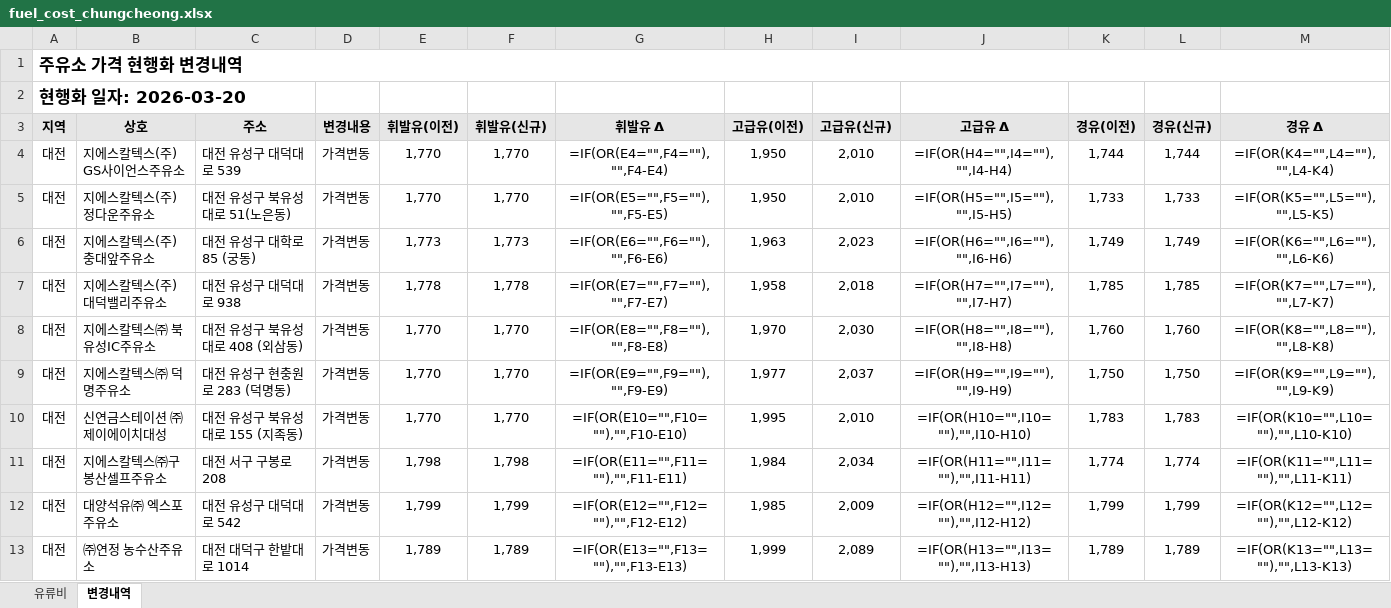
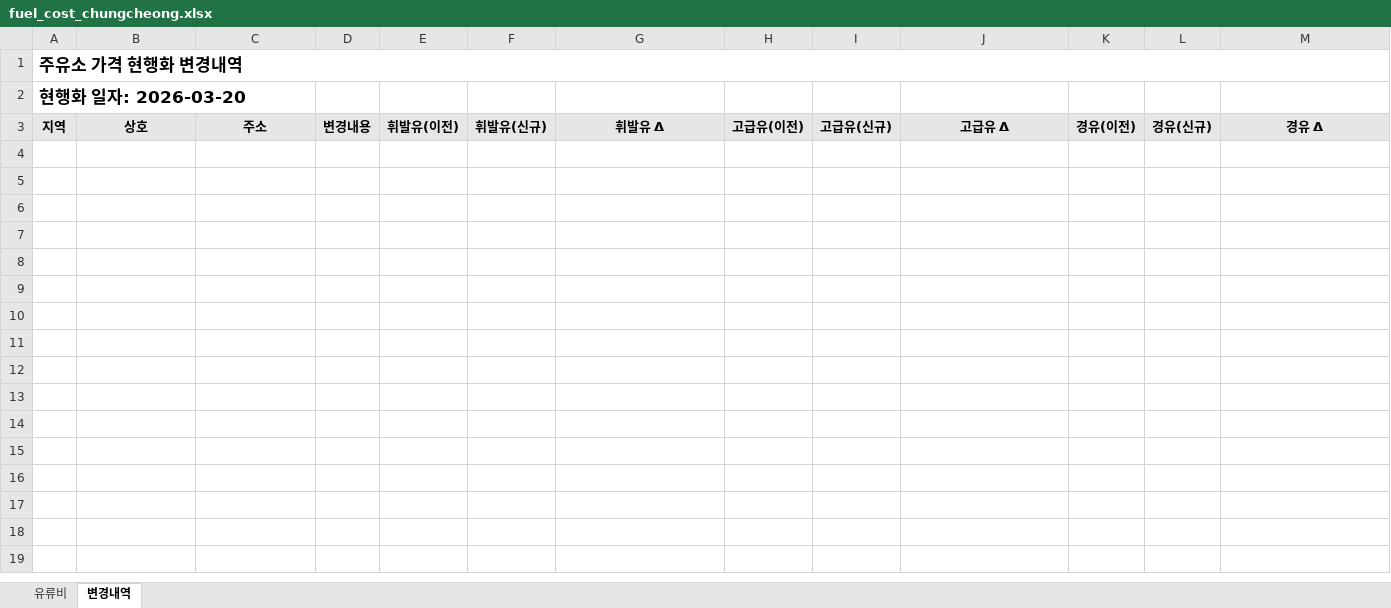
Before and after one commit to krwizxp/fcupdater, an Excel workbook: fuel_cost_chungcheong.xlsx, sheet 변경내역, drawn as a sheet; only a part is shown; values as stored, in another font and other column widths than the file's, no borders; formulas without a stored value are shown as written; conditional formats not drawn; the diff covers the shown part only; the diff names each change by its address in the sheet, - before the commit and + after, or states it on an @@ line.

```diff
--- a/fuel_cost_chungcheong.xlsx (sheet 변경내역)
+++ b/fuel_cost_chungcheong.xlsx (sheet 변경내역)
-row 4: 대전 | 지에스칼텍스(주) GS사이언스주유소 | 대전 유성구 대덕대로 539 | 가격변동 | 1,770 | 1,770 | =IF(OR(E4="",F4=""),"",F4-E4) | 1,950 | 2,010 | =IF(OR(H4="",I4=""),"",I4-H4) | 1,744 | 1,744 | =IF(OR(K4="",L4=""),"",L4-K4)
-row 5: 대전 | 지에스칼텍스(주)정다운주유소 | 대전 유성구 북유성대로 51(노은동) | 가격변동 | 1,770 | 1,770 | =IF(OR(E5="",F5=""),"",F5-E5) | 1,950 | 2,010 | =IF(OR(H5="",I5=""),"",I5-H5) | 1,733 | 1,733 | =IF(OR(K5="",L5=""),"",L5-K5)
-row 6: 대전 | 지에스칼텍스(주)충대앞주유소 | 대전 유성구 대학로 85 (궁동) | 가격변동 | 1,773 | 1,773 | =IF(OR(E6="",F6=""),"",F6-E6) | 1,963 | 2,023 | =IF(OR(H6="",I6=""),"",I6-H6) | 1,749 | 1,749 | =IF(OR(K6="",L6=""),"",L6-K6)
-row 7: 대전 | 지에스칼텍스(주)대덕밸리주유소 | 대전 유성구 대덕대로 938 | 가격변동 | 1,778 | 1,778 | =IF(OR(E7="",F7=""),"",F7-E7) | 1,958 | 2,018 | =IF(OR(H7="",I7=""),"",I7-H7) | 1,785 | 1,785 | =IF(OR(K7="",L7=""),"",L7-K7)
-row 8: 대전 | 지에스칼텍스㈜ 북유성IC주유소 | 대전 유성구 북유성대로 408 (외삼동) | 가격변동 | 1,770 | 1,770 | =IF(OR(E8="",F8=""),"",F8-E8) | 1,970 | 2,030 | =IF(OR(H8="",I8=""),"",I8-H8) | 1,760 | 1,760 | =IF(OR(K8="",L8=""),"",L8-K8)
-row 9: 대전 | 지에스칼텍스㈜ 덕명주유소 | 대전 유성구 현충원로 283 (덕명동) | 가격변동 | 1,770 | 1,770 | =IF(OR(E9="",F9=""),"",F9-E9) | 1,977 | 2,037 | =IF(OR(H9="",I9=""),"",I9-H9) | 1,750 | 1,750 | =IF(OR(K9="",L9=""),"",L9-K9)
-row 10: 대전 | 신연금스테이션 ㈜제이에이치대성 | 대전 유성구 북유성대로 155 (지족동) | 가격변동 | 1,770 | 1,770 | =IF(OR(E10="",F10=""),"",F10-E10) | 1,995 | 2,010 | =IF(OR(H10="",I10=""),"",I10-H10) | 1,783 | 1,783 | =IF(OR(K10="",L10=""),"",L10-K10)
-row 11: 대전 | 지에스칼텍스㈜구봉산셀프주유소 | 대전 서구 구봉로 208 | 가격변동 | 1,798 | 1,798 | =IF(OR(E11="",F11=""),"",F11-E11) | 1,984 | 2,034 | =IF(OR(H11="",I11=""),"",I11-H11) | 1,774 | 1,774 | =IF(OR(K11="",L11=""),"",L11-K11)
-row 12: 대전 | 대양석유㈜ 엑스포주유소 | 대전 유성구 대덕대로 542 | 가격변동 | 1,799 | 1,799 | =IF(OR(E12="",F12=""),"",F12-E12) | 1,985 | 2,009 | =IF(OR(H12="",I12=""),"",I12-H12) | 1,799 | 1,799 | =IF(OR(K12="",L12=""),"",L12-K12)
-row 13: 대전 | ㈜연정 농수산주유소 | 대전 대덕구 한밭대로 1014 | 가격변동 | 1,789 | 1,789 | =IF(OR(E13="",F13=""),"",F13-E13) | 1,999 | 2,089 | =IF(OR(H13="",I13=""),"",I13-H13) | 1,789 | 1,789 | =IF(OR(K13="",L13=""),"",L13-K13)
```
Also changed, not shown: 135 removed rows elsewhere in this sheet, sheet 유류비, formulas that keep their value, 8 other files.
